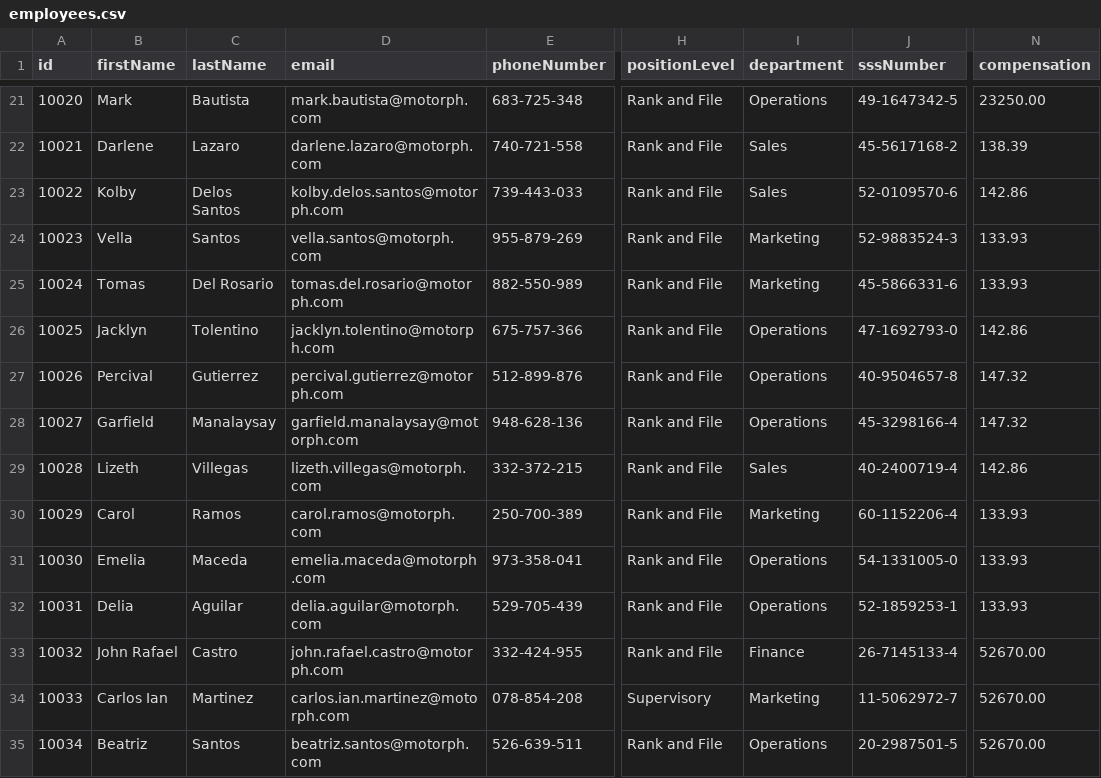
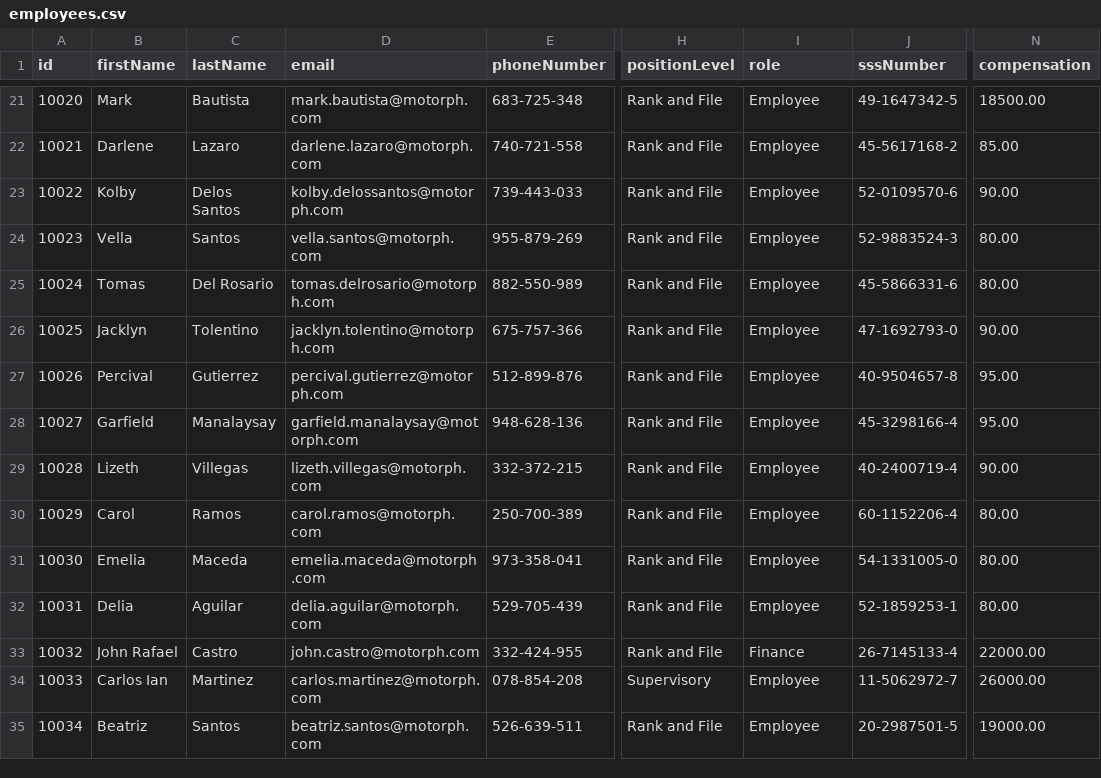
Before and after one commit to mmdccoderepo/oop, a CSV file: src/main/resources/employees.csv, drawn as a sheet; only a part is shown, gaps mark what is left out; the diff covers the shown part only; the diff names each change by its address in the sheet, - before the commit and + after, or states it on an @@ line.

```diff
--- a/src/main/resources/employees.csv
+++ b/src/main/resources/employees.csv
-I1: department
+I1: role
-I21 (role): Operations
+I21 (role): Employee
-N21 (compensation): 23250.00
+N21 (compensation): 18500.00
-I22:I23 (role): Sales
+I22:I23 (role): Employee
-N22 (compensation): 138.39
+N22 (compensation): 85.00
-D23 (email): kolby.delos.santos@motorph.com
+D23 (email): kolby.delossantos@motorph.com
-N23 (compensation): 142.86
+N23 (compensation): 90.00
-I24:I25 (role): Marketing
+I24:I25 (role): Employee
-N24:N25 (compensation): 133.93
+N24:N25 (compensation): 80.00
-D25 (email): tomas.del.rosario@motorph.com
+D25 (email): tomas.delrosario@motorph.com
-I26:I28 (role): Operations
+I26:I28 (role): Employee
-N26 (compensation): 142.86
+N26 (compensation): 90.00
-N27:N28 (compensation): 147.32
+N27:N28 (compensation): 95.00
-I29 (role): Sales
+I29 (role): Employee
-N29 (compensation): 142.86
+N29 (compensation): 90.00
-I30 (role): Marketing
+I30 (role): Employee
-N30:N32 (compensation): 133.93
+N30:N32 (compensation): 80.00
-I31:I32 (role): Operations
+I31:I32 (role): Employee
-D33 (email): john.rafael.castro@motorph.com
+D33 (email): john.castro@motorph.com
-N33 (compensation): 52670.00
+N33 (compensation): 22000.00
-D34 (email): carlos.ian.martinez@motorph.com
+D34 (email): carlos.martinez@motorph.com
-I34 (role): Marketing
+I34 (role): Employee
-N34 (compensation): 52670.00
+N34 (compensation): 26000.00
-I35 (role): Operations
+I35 (role): Employee
-N35 (compensation): 52670.00
+N35 (compensation): 19000.00
```
Also changed, not shown: 40 edited cells elsewhere in this file, src/main/resources/user_account.csv, 19 other files.
